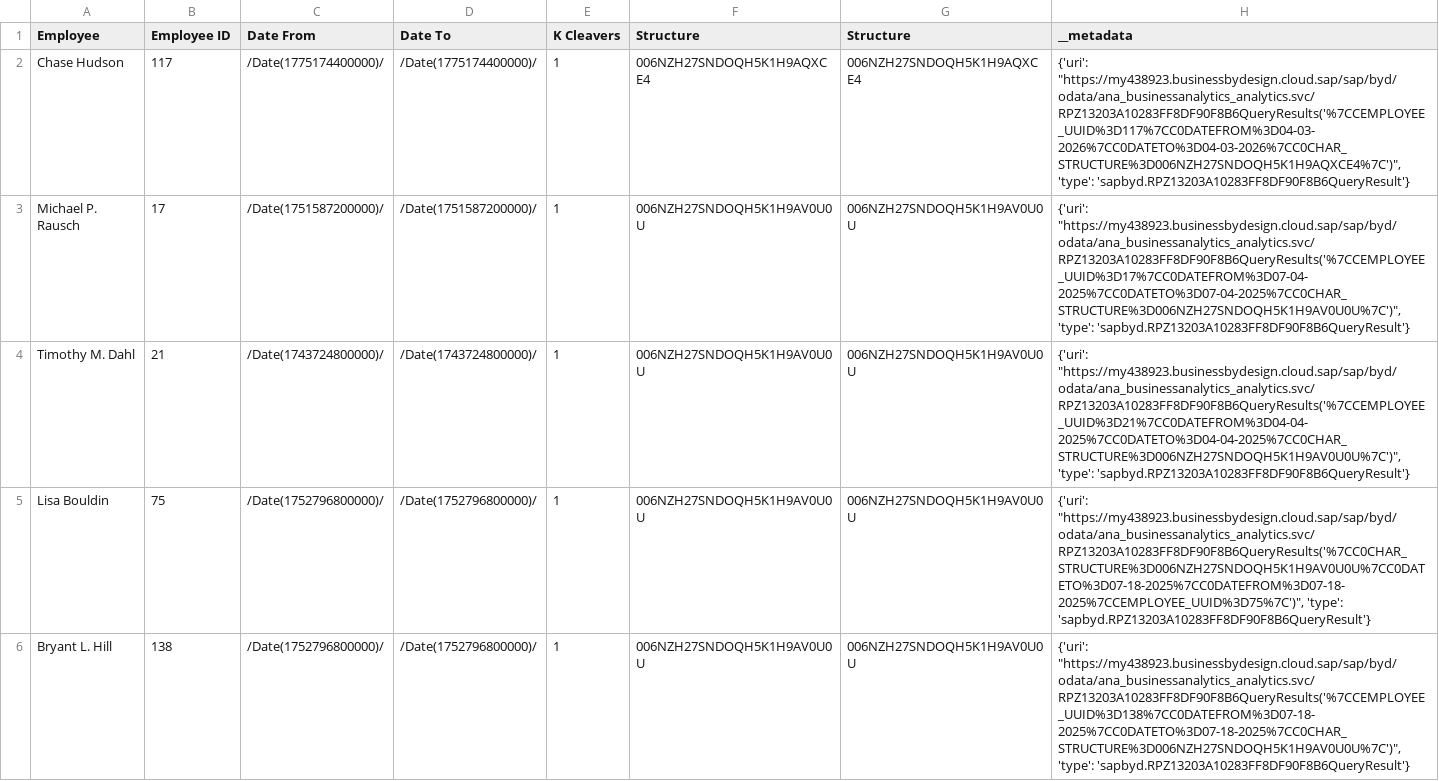
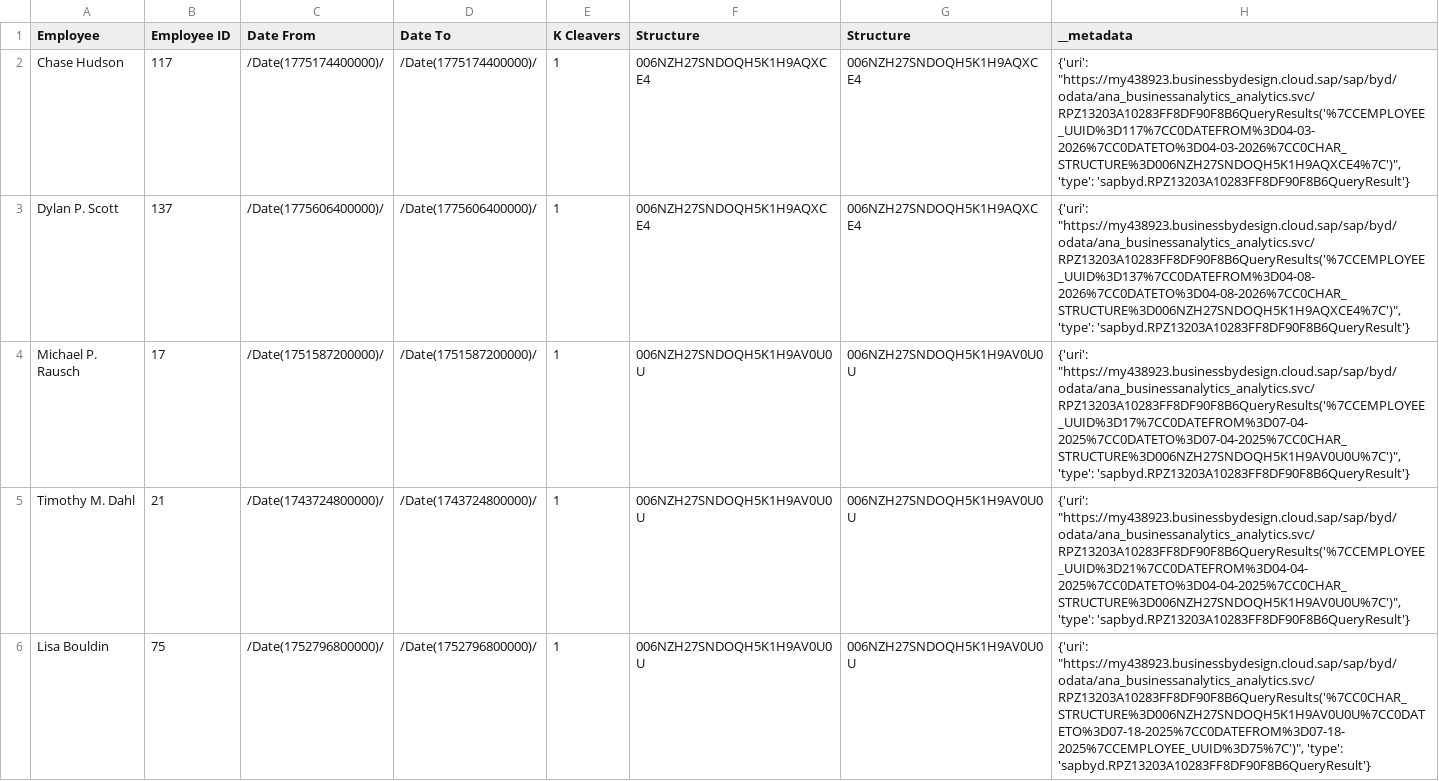
Before and after one commit to mkov516/turnover-odata-etl, a CSV file: data/employee_data.csv, drawn as a sheet; only a part is shown; the shorter side is filled out with more unchanged rows; the diff names each change by its address in the sheet, - before the commit and + after, or states it on an @@ line.

```diff
--- a/data/employee_data.csv
+++ b/data/employee_data.csv
+row 3: Dylan P. Scott | 137 | /Date(1775606400000)/ | /Date(1775606400000)/ | 1 | 006NZH27SNDOQH5K1H9AQXCE4 | 006NZH27SNDOQH5K1H9AQXCE4 | {'uri': "https://my438923.businessbydesign.cloud.sap/sap/byd/odata/ana_businessanalytics_analytics.svc/RPZ13203A10283FF8DF90F8B6QueryResults('%7CCEMPLOYEE_UUID%3D137%7CC0DATEFROM%3D04-08-2026%7CC0DATETO%3D04-08-2026%7CC0CHAR_STRUCTURE%3D006NZH27SNDOQH5K1H9AQXCE4%7C')", 'type': 'sapbyd.RPZ13203A10283FF8DF90F8B6QueryResult'}
```
